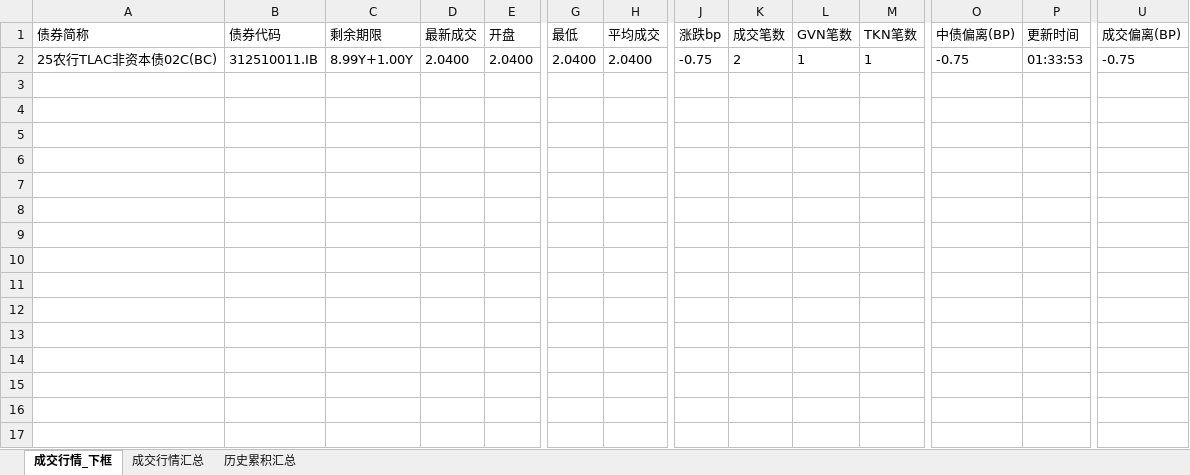
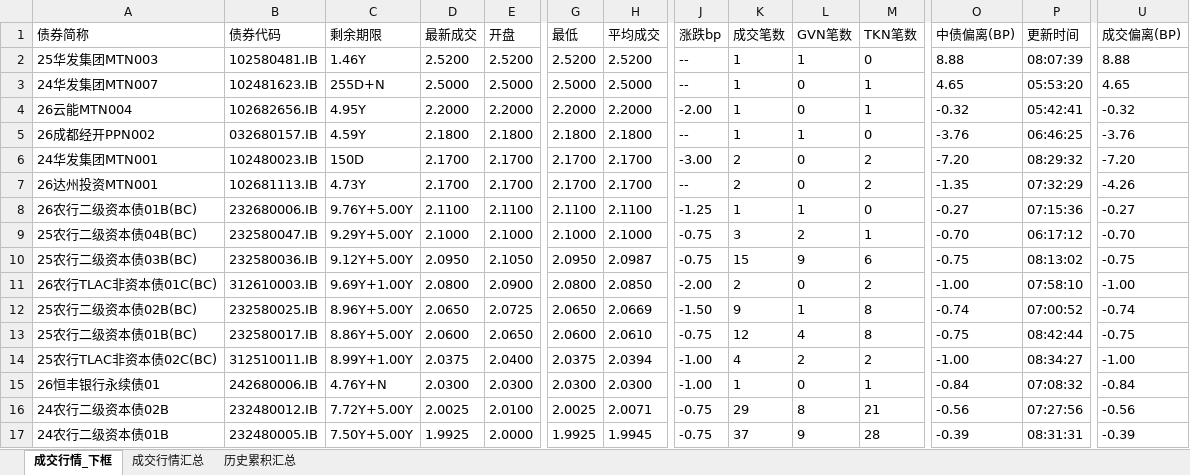
Before and after one commit to geomouse/innodealing-bond-export, an Excel workbook: data/secondary2/secondary_quote_2026-08-07.xlsx, sheet 成交行情_下框, drawn as a sheet; only a part is shown, gaps mark what is left out; values as stored, in another font and other column widths than the file's, no borders; addresses are those after the commit; rows hold the shown columns only; the diff names each change by its address in the sheet, - before the commit and + after, or states it on an @@ line.

```diff
--- a/data/secondary2/secondary_quote_2026-08-07.xlsx (sheet 成交行情_下框)
+++ b/data/secondary2/secondary_quote_2026-08-07.xlsx (sheet 成交行情_下框)
+row 2: 25华发集团MTN003 | 102580481.IB | 1.46Y | 2.5200 | 2.5200 | 2.5200 | 2.5200 | -- | 1 | 1 | 0 | 8.88 | 08:07:39 | 8.88
+row 3: 24华发集团MTN007 | 102481623.IB | 255D+N | 2.5000 | 2.5000 | 2.5000 | 2.5000 | -- | 1 | 0 | 1 | 4.65 | 05:53:20 | 4.65
+row 4: 26云能MTN004 | 102682656.IB | 4.95Y | 2.2000 | 2.2000 | 2.2000 | 2.2000 | -2.00 | 1 | 0 | 1 | -0.32 | 05:42:41 | -0.32
+row 5: 26成都经开PPN002 | 032680157.IB | 4.59Y | 2.1800 | 2.1800 | 2.1800 | 2.1800 | -- | 1 | 1 | 0 | -3.76 | 06:46:25 | -3.76
+row 6: 24华发集团MTN001 | 102480023.IB | 150D | 2.1700 | 2.1700 | 2.1700 | 2.1700 | -3.00 | 2 | 0 | 2 | -7.20 | 08:29:32 | -7.20
+row 7: 26达州投资MTN001 | 102681113.IB | 4.73Y | 2.1700 | 2.1700 | 2.1700 | 2.1700 | -- | 2 | 0 | 2 | -1.35 | 07:32:29 | -4.26
+row 8: 26农行二级资本债01B(BC) | 232680006.IB | 9.76Y+5.00Y | 2.1100 | 2.1100 | 2.1100 | 2.1100 | -1.25 | 1 | 1 | 0 | -0.27 | 07:15:36 | -0.27
+row 9: 25农行二级资本债04B(BC) | 232580047.IB | 9.29Y+5.00Y | 2.1000 | 2.1000 | 2.1000 | 2.1000 | -0.75 | 3 | 2 | 1 | -0.70 | 06:17:12 | -0.70
+row 10: 25农行二级资本债03B(BC) | 232580036.IB | 9.12Y+5.00Y | 2.0950 | 2.1050 | 2.0950 | 2.0987 | -0.75 | 15 | 9 | 6 | -0.75 | 08:13:02 | -0.75
+row 11: 26农行TLAC非资本债01C(BC) | 312610003.IB | 9.69Y+1.00Y | 2.0800 | 2.0900 | 2.0800 | 2.0850 | -2.00 | 2 | 0 | 2 | -1.00 | 07:58:10 | -1.00
+row 12: 25农行二级资本债02B(BC) | 232580025.IB | 8.96Y+5.00Y | 2.0650 | 2.0725 | 2.0650 | 2.0669 | -1.50 | 9 | 1 | 8 | -0.74 | 07:00:52 | -0.74
+row 13: 25农行二级资本债01B(BC) | 232580017.IB | 8.86Y+5.00Y | 2.0600 | 2.0650 | 2.0600 | 2.0610 | -0.75 | 12 | 4 | 8 | -0.75 | 08:42:44 | -0.75
-D14 (最新成交): 2.0400
+D14 (最新成交): 2.0375
-G14 (最低): 2.0400
+G14 (最低): 2.0375
-H14 (平均成交): 2.0400
+H14 (平均成交): 2.0394
-J14 (涨跌bp): -0.75
+J14 (涨跌bp): -1.00
-K14 (成交笔数): 2
+K14 (成交笔数): 4
-L14 (GVN笔数): 1
+L14 (GVN笔数): 2
-M14 (TKN笔数): 1
+M14 (TKN笔数): 2
-O14 (中债偏离(BP)): -0.75
+O14 (中债偏离(BP)): -1.00
-P14 (更新时间): 01:33:53
+P14 (更新时间): 08:34:27
-U14 (成交偏离(BP)): -0.75
+U14 (成交偏离(BP)): -1.00
+row 15: 26恒丰银行永续债01 | 242680006.IB | 4.76Y+N | 2.0300 | 2.0300 | 2.0300 | 2.0300 | -1.00 | 1 | 0 | 1 | -0.84 | 07:08:32 | -0.84
+row 16: 24农行二级资本债02B | 232480012.IB | 7.72Y+5.00Y | 2.0025 | 2.0100 | 2.0025 | 2.0071 | -0.75 | 29 | 8 | 21 | -0.56 | 07:27:56 | -0.56
+row 17: 24农行二级资本债01B | 232480005.IB | 7.50Y+5.00Y | 1.9925 | 2.0000 | 1.9925 | 1.9945 | -0.75 | 37 | 9 | 28 | -0.39 | 08:31:31 | -0.39
```
Also changed, not shown: sheet 成交行情汇总, sheet 历史累积汇总, 2 other files.
